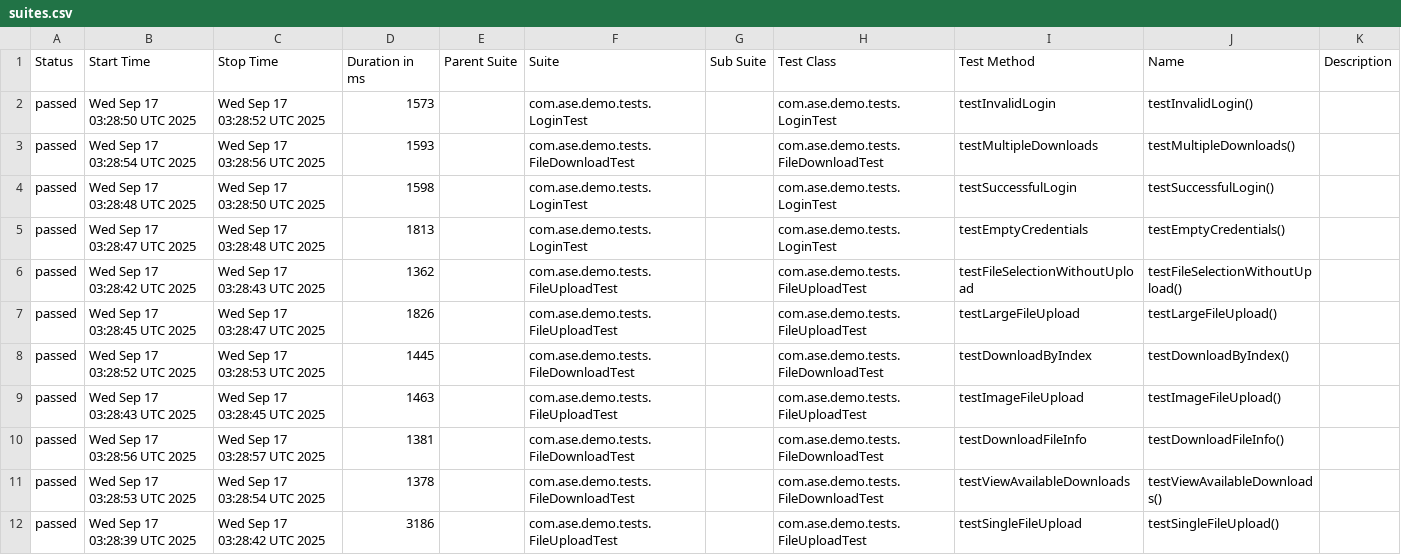
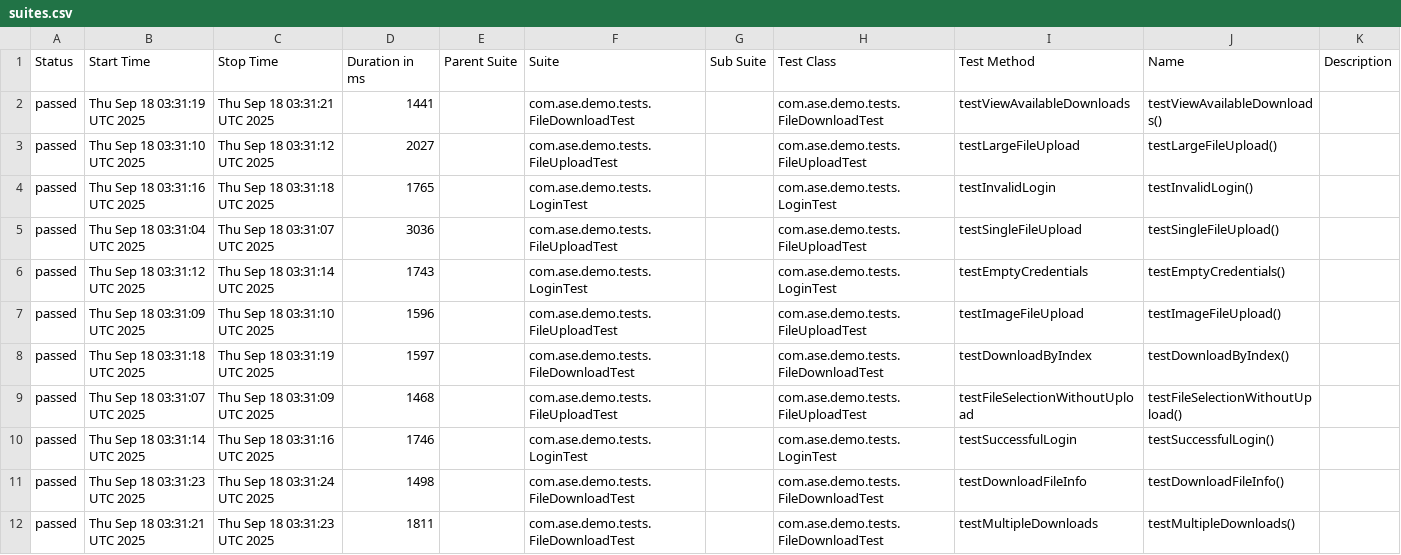
Before and after one commit to Agile-Software-Engineering-25/demo-system-test, a CSV file: full/data/suites.csv, drawn as a sheet.

```diff
--- a/full/data/suites.csv
+++ b/full/data/suites.csv
@@ -1,12 +1,12 @@
 "Status","Start Time","Stop Time","Duration in ms","Parent Suite","Suite","Sub Suite","Test Class","Test Method","Name","Description"
-"passed","Wed Sep 17 03:28:50 UTC 2025","Wed Sep 17 03:28:52 UTC 2025","1573","","com.ase.demo.tests.LoginTest","","com.ase.demo.tests.LoginTest","testInvalidLogin","testInvalidLogin()",""
-"passed","Wed Sep 17 03:28:54 UTC 2025","Wed Sep 17 03:28:56 UTC 2025","1593","","com.ase.demo.tests.FileDownloadTest","","com.ase.demo.tests.FileDownloadTest","testMultipleDownloads","testMultipleDownloads()",""
-"passed","Wed Sep 17 03:28:48 UTC 2025","Wed Sep 17 03:28:50 UTC 2025","1598","","com.ase.demo.tests.LoginTest","","com.ase.demo.tests.LoginTest","testSuccessfulLogin","testSuccessfulLogin()",""
-"passed","Wed Sep 17 03:28:47 UTC 2025","Wed Sep 17 03:28:48 UTC 2025","1813","","com.ase.demo.tests.LoginTest","","com.ase.demo.tests.LoginTest","testEmptyCredentials","testEmptyCredentials()",""
-"passed","Wed Sep 17 03:28:42 UTC 2025","Wed Sep 17 03:28:43 UTC 2025","1362","","com.ase.demo.tests.FileUploadTest","","com.ase.demo.tests.FileUploadTest","testFileSelectionWithoutUpload","testFileSelectionWithoutUpload()",""
-"passed","Wed Sep 17 03:28:45 UTC 2025","Wed Sep 17 03:28:47 UTC 2025","1826","","com.ase.demo.tests.FileUploadTest","","com.ase.demo.tests.FileUploadTest","testLargeFileUpload","testLargeFileUpload()",""
-"passed","Wed Sep 17 03:28:52 UTC 2025","Wed Sep 17 03:28:53 UTC 2025","1445","","com.ase.demo.tests.FileDownloadTest","","com.ase.demo.tests.FileDownloadTest","testDownloadByIndex","testDownloadByIndex()",""
-"passed","Wed Sep 17 03:28:43 UTC 2025","Wed Sep 17 03:28:45 UTC 2025","1463","","com.ase.demo.tests.FileUploadTest","","com.ase.demo.tests.FileUploadTest","testImageFileUpload","testImageFileUpload()",""
-"passed","Wed Sep 17 03:28:56 UTC 2025","Wed Sep 17 03:28:57 UTC 2025","1381","","com.ase.demo.tests.FileDownloadTest","","com.ase.demo.tests.FileDownloadTest","testDownloadFileInfo","testDownloadFileInfo()",""
-"passed","Wed Sep 17 03:28:53 UTC 2025","Wed Sep 17 03:28:54 UTC 2025","1378","","com.ase.demo.tests.FileDownloadTest","","com.ase.demo.tests.FileDownloadTest","testViewAvailableDownloads","testViewAvailableDownloads()",""
-"passed","Wed Sep 17 03:28:39 UTC 2025","Wed Sep 17 03:28:42 UTC 2025","3186","","com.ase.demo.tests.FileUploadTest","","com.ase.demo.tests.FileUploadTest","testSingleFileUpload","testSingleFileUpload()",""
+"passed","Thu Sep 18 03:31:19 UTC 2025","Thu Sep 18 03:31:21 UTC 2025","1441","","com.ase.demo.tests.FileDownloadTest","","com.ase.demo.tests.FileDownloadTest","testViewAvailableDownloads","testViewAvailableDownloads()",""
+"passed","Thu Sep 18 03:31:10 UTC 2025","Thu Sep 18 03:31:12 UTC 2025","2027","","com.ase.demo.tests.FileUploadTest","","com.ase.demo.tests.FileUploadTest","testLargeFileUpload","testLargeFileUpload()",""
+"passed","Thu Sep 18 03:31:16 UTC 2025","Thu Sep 18 03:31:18 UTC 2025","1765","","com.ase.demo.tests.LoginTest","","com.ase.demo.tests.LoginTest","testInvalidLogin","testInvalidLogin()",""
+"passed","Thu Sep 18 03:31:04 UTC 2025","Thu Sep 18 03:31:07 UTC 2025","3036","","com.ase.demo.tests.FileUploadTest","","com.ase.demo.tests.FileUploadTest","testSingleFileUpload","testSingleFileUpload()",""
+"passed","Thu Sep 18 03:31:12 UTC 2025","Thu Sep 18 03:31:14 UTC 2025","1743","","com.ase.demo.tests.LoginTest","","com.ase.demo.tests.LoginTest","testEmptyCredentials","testEmptyCredentials()",""
+"passed","Thu Sep 18 03:31:09 UTC 2025","Thu Sep 18 03:31:10 UTC 2025","1596","","com.ase.demo.tests.FileUploadTest","","com.ase.demo.tests.FileUploadTest","testImageFileUpload","testImageFileUpload()",""
+"passed","Thu Sep 18 03:31:18 UTC 2025","Thu Sep 18 03:31:19 UTC 2025","1597","","com.ase.demo.tests.FileDownloadTest","","com.ase.demo.tests.FileDownloadTest","testDownloadByIndex","testDownloadByIndex()",""
+"passed","Thu Sep 18 03:31:07 UTC 2025","Thu Sep 18 03:31:09 UTC 2025","1468","","com.ase.demo.tests.FileUploadTest","","com.ase.demo.tests.FileUploadTest","testFileSelectionWithoutUpload","testFileSelectionWithoutUpload()",""
+"passed","Thu Sep 18 03:31:14 UTC 2025","Thu Sep 18 03:31:16 UTC 2025","1746","","com.ase.demo.tests.LoginTest","","com.ase.demo.tests.LoginTest","testSuccessfulLogin","testSuccessfulLogin()",""
+"passed","Thu Sep 18 03:31:23 UTC 2025","Thu Sep 18 03:31:24 UTC 2025","1498","","com.ase.demo.tests.FileDownloadTest","","com.ase.demo.tests.FileDownloadTest","testDownloadFileInfo","testDownloadFileInfo()",""
+"passed","Thu Sep 18 03:31:21 UTC 2025","Thu Sep 18 03:31:23 UTC 2025","1811","","com.ase.demo.tests.FileDownloadTest","","com.ase.demo.tests.FileDownloadTest","testMultipleDownloads","testMultipleDownloads()",""
```
Also changed, not shown: 36 other files.
